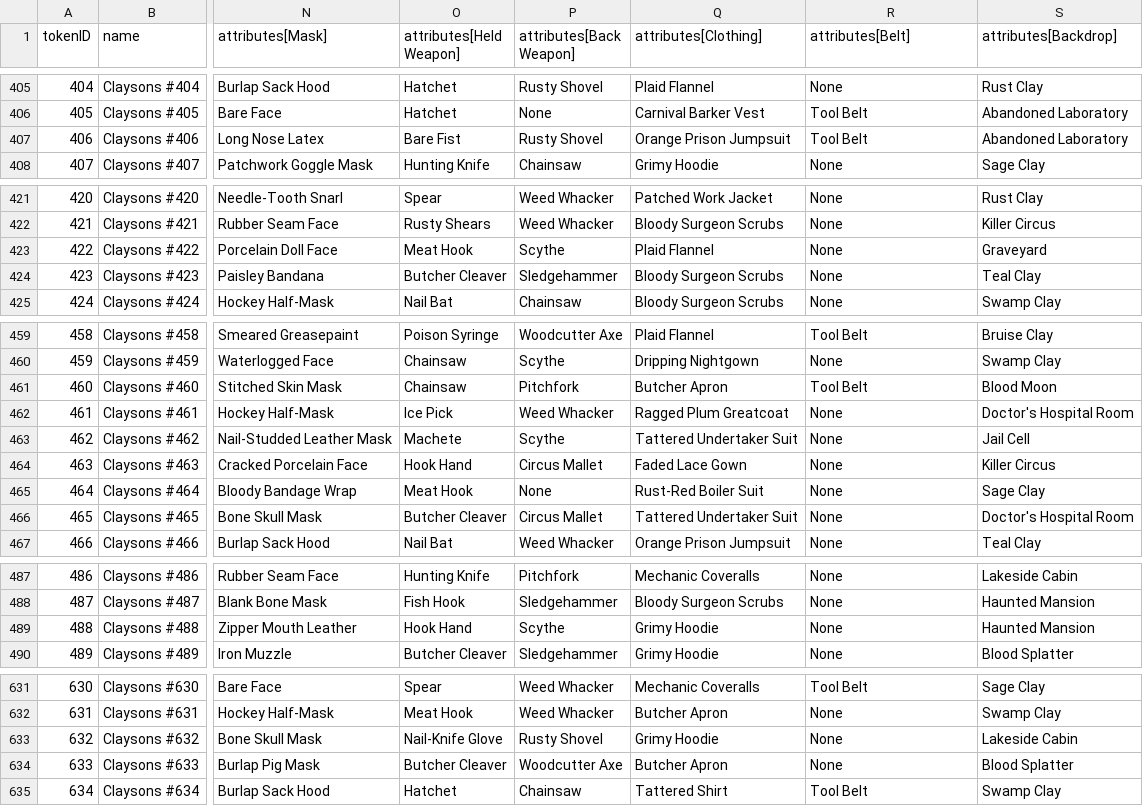
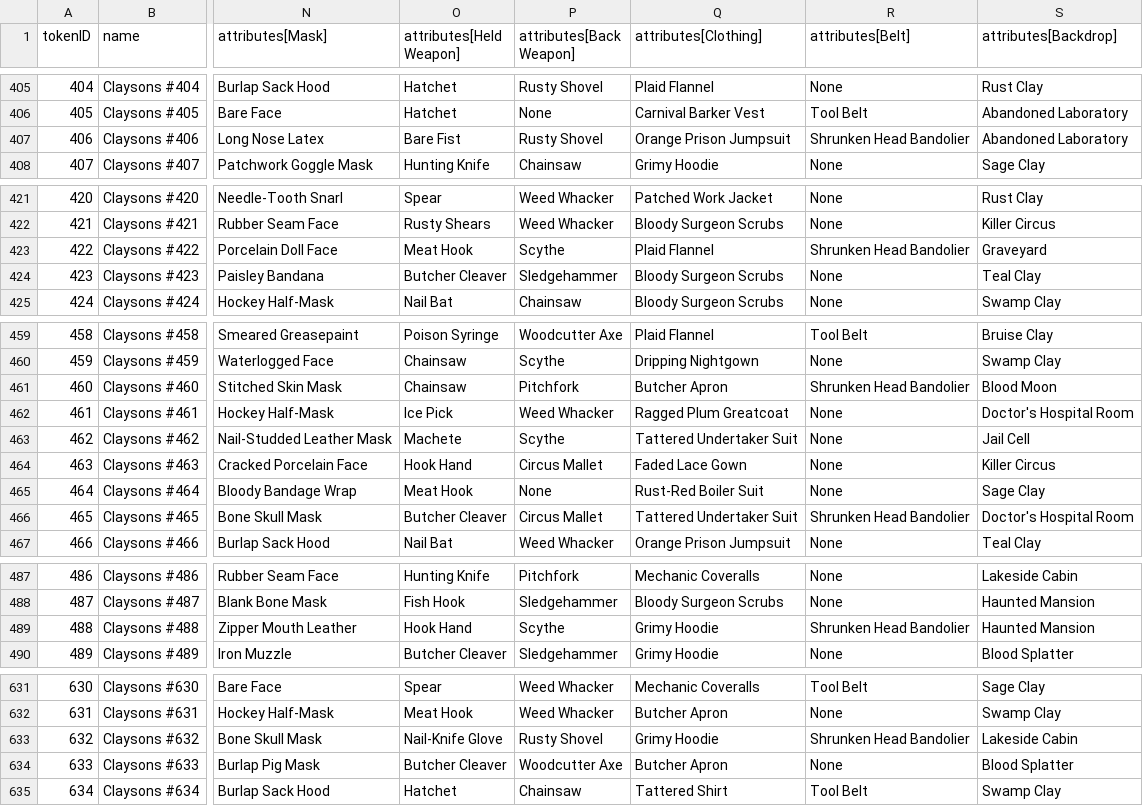
Before and after one commit to georgexmeta/SBN13thNFT, a CSV file: output/opensea/metadata.csv, drawn as a sheet; only a part is shown, gaps mark what is left out; the diff covers the shown part only; the diff names each change by its address in the sheet, - before the commit and + after, or states it on an @@ line.

```diff
--- a/output/opensea/metadata.csv
+++ b/output/opensea/metadata.csv
-R407 (attributes[Belt]): Tool Belt
+R407 (attributes[Belt]): Shrunken Head Bandolier
-R423 (attributes[Belt]): None
+R423 (attributes[Belt]): Shrunken Head Bandolier
-R461 (attributes[Belt]): Tool Belt
+R461 (attributes[Belt]): Shrunken Head Bandolier
-R466 (attributes[Belt]): None
+R466 (attributes[Belt]): Shrunken Head Bandolier
-R489 (attributes[Belt]): None
+R489 (attributes[Belt]): Shrunken Head Bandolier
-R633 (attributes[Belt]): None
+R633 (attributes[Belt]): Shrunken Head Bandolier
```
Also changed, not shown: 7 edited cells elsewhere in this file, 16 other files.
